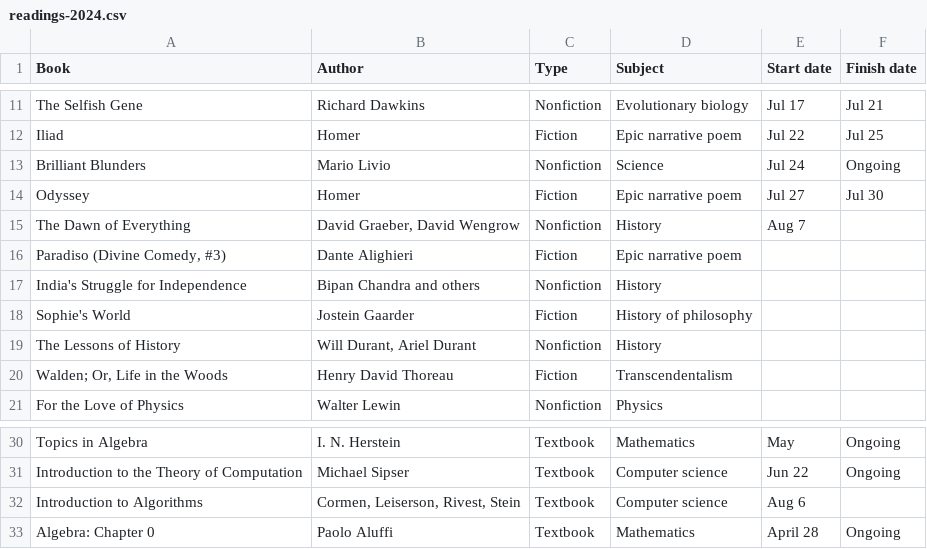
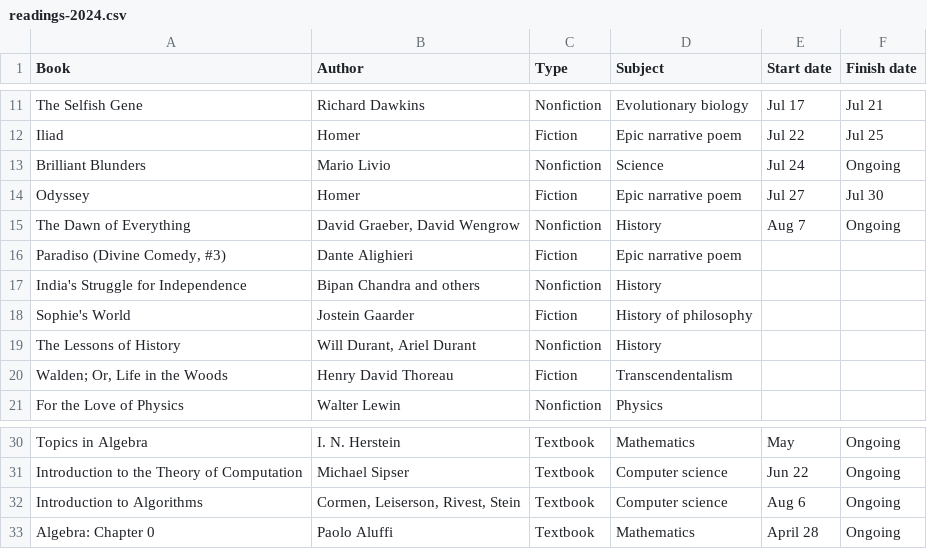
Before and after one commit to huidr/faves, a CSV file: catalogue/readings-2024.csv, drawn as a sheet; only a part is shown, gaps mark what is left out.

Commit message:
Update readings-2024.csv

```diff
--- a/catalogue/readings-2024.csv
+++ b/catalogue/readings-2024.csv
@@ -14,3 +14,3 @@ Brilliant Blunders, Mario Livio, Nonfiction, Science, Jul 24, Ongoing
 Odyssey, Homer, Fiction, Epic narrative poem, Jul 27, Jul 30
-The Dawn of Everything, "David Graeber, David Wengrow", Nonfiction, History, Aug 7,
+The Dawn of Everything, "David Graeber, David Wengrow", Nonfiction, History, Aug 7, Ongoing
 "Paradiso (Divine Comedy, #3)", Dante Alighieri, Fiction, Epic narrative poem, ,
@@ -31,3 +31,3 @@ Topics in Algebra, "I. N. Herstein", Textbook, Mathematics, May, Ongoing
 Introduction to the Theory of Computation, Michael Sipser, Textbook, Computer science, Jun 22, Ongoing
-Introduction to Algorithms, "Cormen, Leiserson, Rivest, Stein", Textbook, Computer science, Aug 6,
+Introduction to Algorithms, "Cormen, Leiserson, Rivest, Stein", Textbook, Computer science, Aug 6, Ongoing
 "Algebra: Chapter 0", Paolo Aluffi, Textbook, Mathematics, April 28, Ongoing
```
